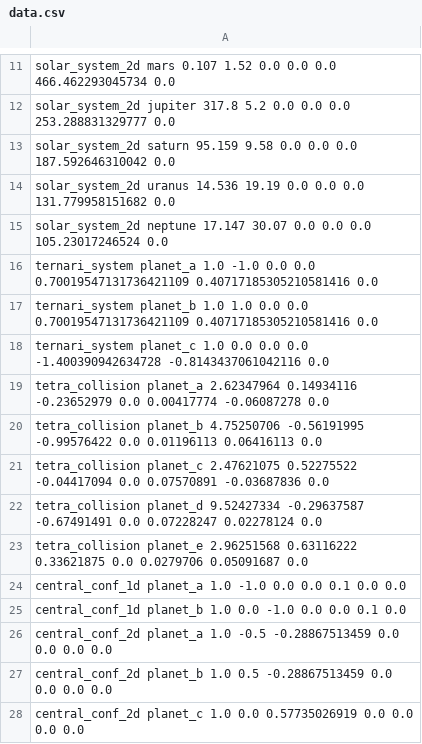
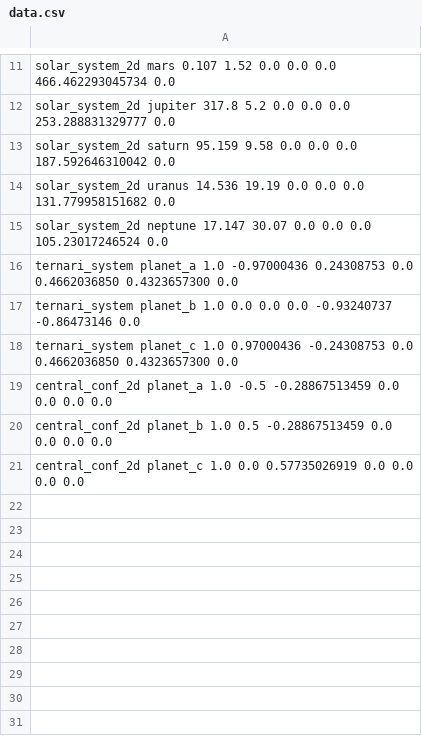
Before and after one commit to victorballester7/n-body-problem, a CSV file: data/data.csv, drawn as a sheet; only a part is shown, gaps mark what is left out.

```diff
--- a/data/data.csv
+++ b/data/data.csv
@@ -15,12 +15,5 @@ solar_system_2d uranus 14.536 19.19 0.0 0.0 0.0 131.779958151682 0.0
 solar_system_2d neptune 17.147 30.07 0.0 0.0 0.0 105.23017246524 0.0
-ternari_system planet_a 1.0 -1.0 0.0 0.0 0.70019547131736421109 0.40717185305210581416 0.0
-ternari_system planet_b 1.0 1.0 0.0 0.0 0.70019547131736421109 0.40717185305210581416 0.0
-ternari_system planet_c 1.0 0.0 0.0 0.0 -1.400390942634728 -0.8143437061042116 0.0
-tetra_collision planet_a 2.62347964 0.14934116 -0.23652979 0.0 0.00417774 -0.06087278 0.0
-tetra_collision planet_b 4.75250706 -0.56191995 -0.99576422 0.0 0.01196113 0.06416113 0.0
-tetra_collision planet_c 2.47621075 0.52275522 -0.04417094 0.0 0.07570891 -0.03687836 0.0
-tetra_collision planet_d 9.52427334 -0.29637587 -0.67491491 0.0 0.07228247 0.02278124 0.0
-tetra_collision planet_e 2.96251568 0.63116222 0.33621875 0.0 0.0279706 0.05091687 0.0
-central_conf_1d planet_a 1.0 -1.0 0.0 0.0 0.1 0.0 0.0
-central_conf_1d planet_b 1.0 0.0 -1.0 0.0 0.0 0.1 0.0
+ternari_system planet_a 1.0 -0.97000436 0.24308753 0.0 0.4662036850 0.4323657300 0.0
+ternari_system planet_b 1.0 0.0 0.0 0.0 -0.93240737 -0.86473146 0.0
+ternari_system planet_c 1.0 0.97000436 -0.24308753 0.0 0.4662036850 0.4323657300 0.0
 central_conf_2d planet_a 1.0 -0.5 -0.28867513459 0.0 0.0 0.0 0.0
```
Also changed, not shown: 11 other files.
